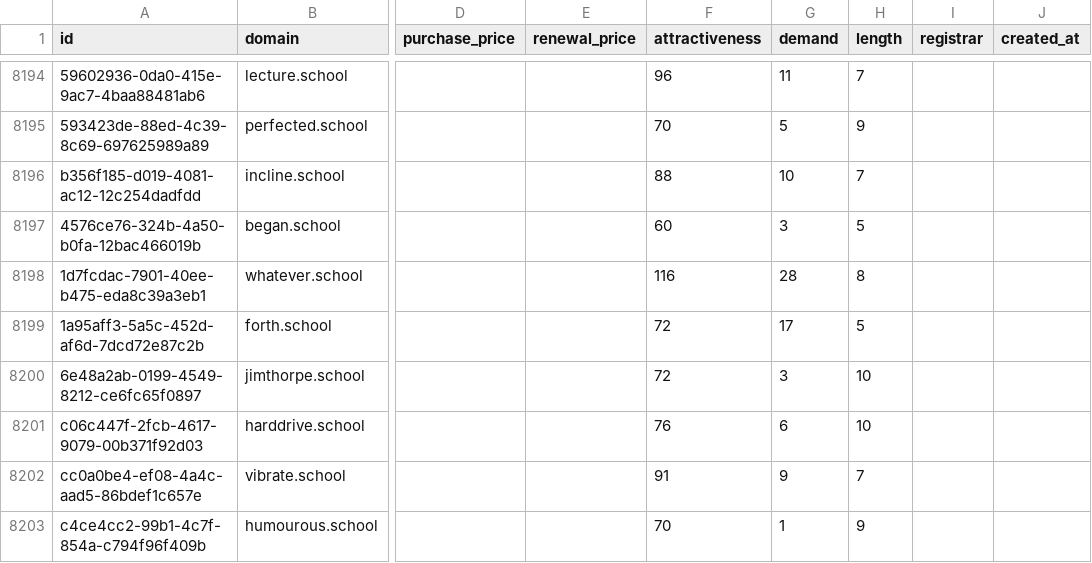
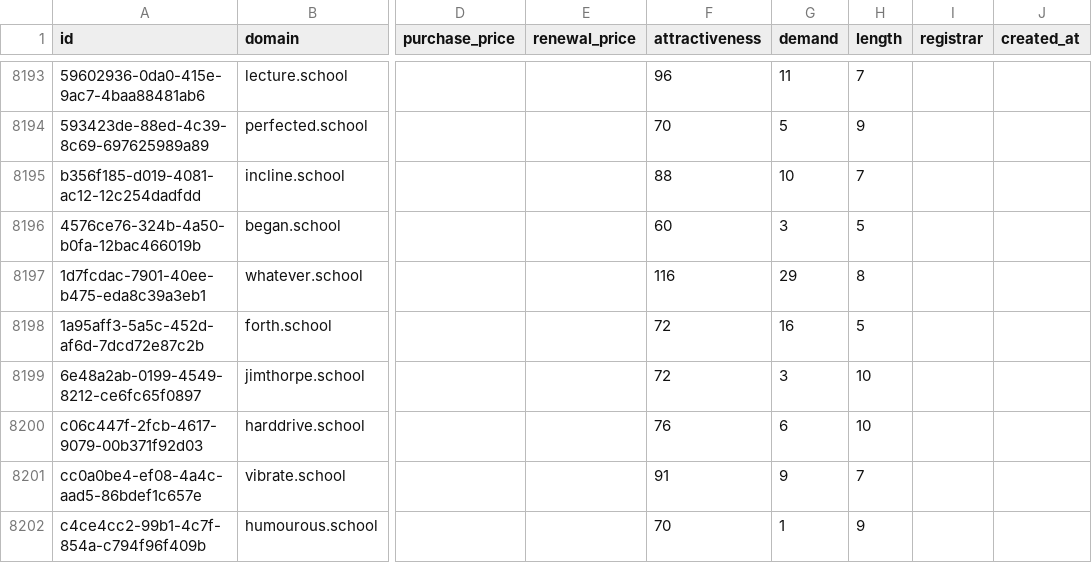
Before and after one commit to UniqueDomains/school-oneword-domains, a CSV file: school.csv, drawn as a sheet; only a part is shown, gaps mark what is left out; addresses are those after the commit; the diff covers the shown part only; the diff names each change by its address in the sheet, - before the commit and + after, or states it on an @@ line.

```diff
--- a/school.csv
+++ b/school.csv
-G8197 (demand): 28
+G8197 (demand): 29
-G8198 (demand): 17
+G8198 (demand): 16
```
Also changed, not shown: 1 removed row and 172 edited cells elsewhere in this file, 4 other files.
